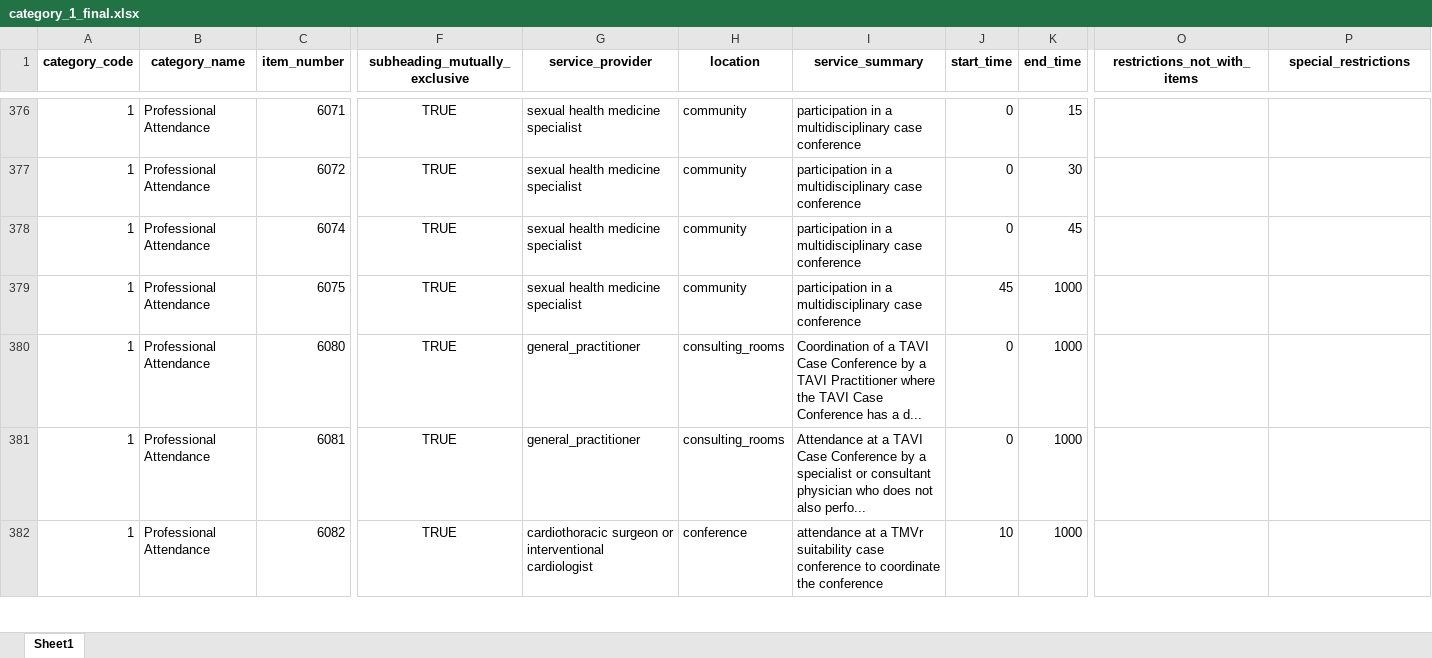
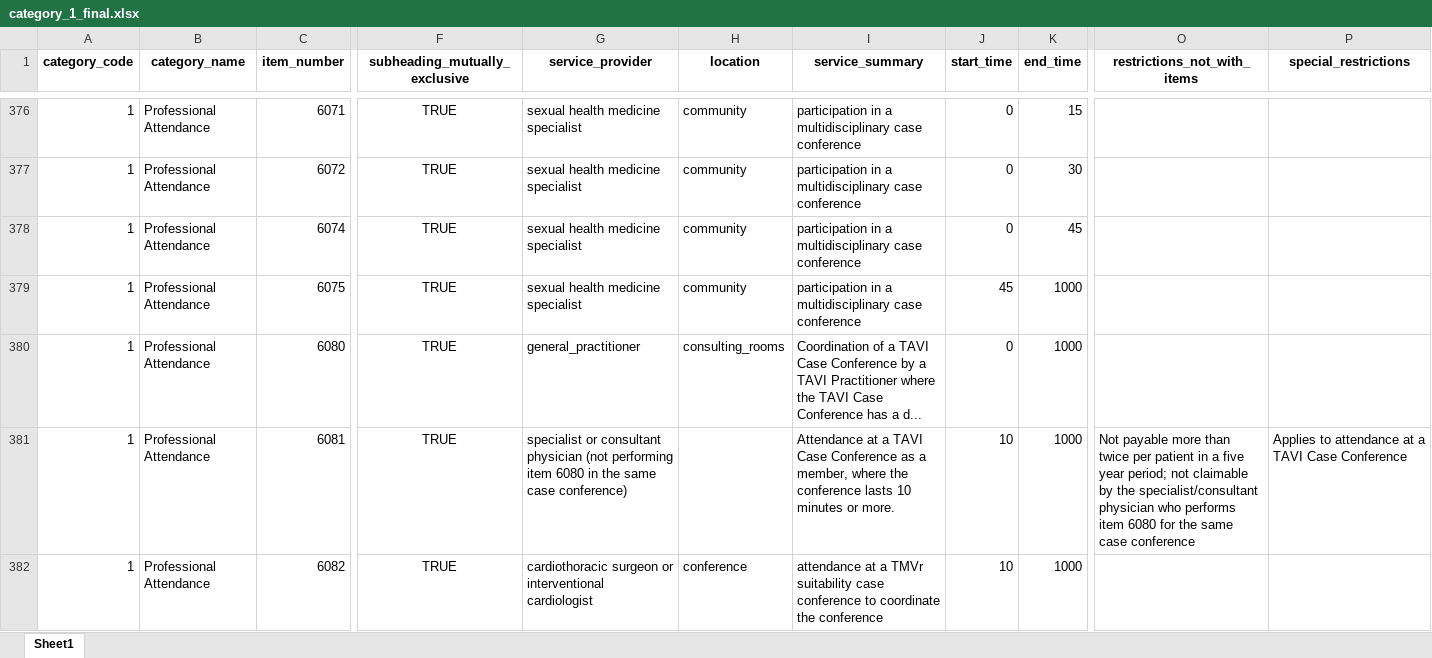
Before and after one commit to AutoMBS/Backend, an Excel workbook: data/category_1_final.xlsx, sheet Sheet1, drawn as a sheet; only a part is shown, gaps mark what is left out; values as stored, in another font and other column widths than the file's, no borders; the diff covers the shown part only; the diff names each change by its address in the sheet, - before the commit and + after, or states it on an @@ line.

```diff
--- a/data/category_1_final.xlsx (sheet Sheet1)
+++ b/data/category_1_final.xlsx (sheet Sheet1)
-G381 (service_provider): general_practitioner
+G381 (service_provider): specialist or consultant physician (not performing item 6080 in the same case conference)
-H381 (location): consulting_rooms
+H381 (location): (empty)
-I381 (service_summary): …Case Conference by a specialist or consultant physician who does not also perfo...
+I381 (service_summary): …Case Conference as a member, where the conference lasts 10 minutes or more.
-J381 (start_time): 0
+J381 (start_time): 10
-O381 (restrictions_not_with_items): (empty)
+O381 (restrictions_not_with_items): Not payable more than twice per patient in a five year period; not claimable by the specialist/consultant physician who performs item 6080 for the same case conference
-P381 (special_restrictions): (empty)
+P381 (special_restrictions): Applies to attendance at a TAVI Case Conference
```
Also changed, not shown: 93 edited cells elsewhere in this sheet, data/category_3_final.xlsx, 6 other files.
